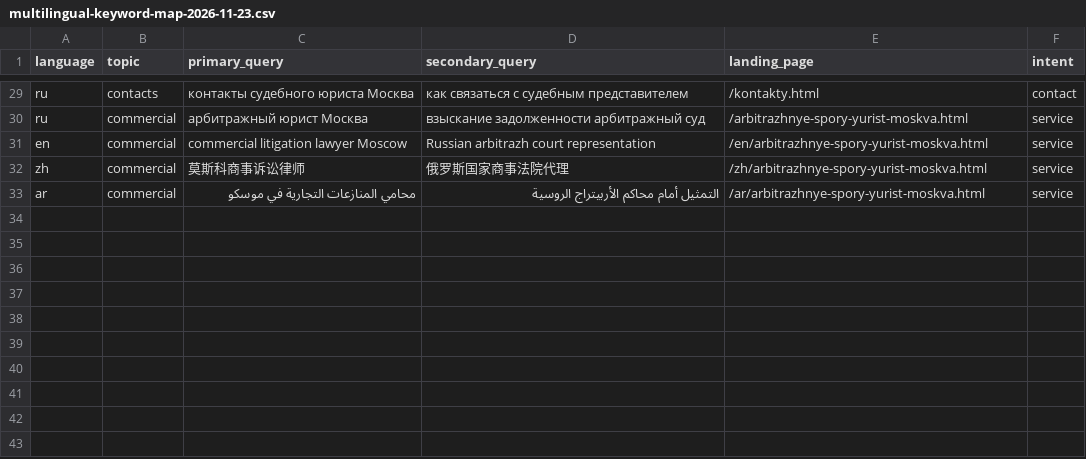
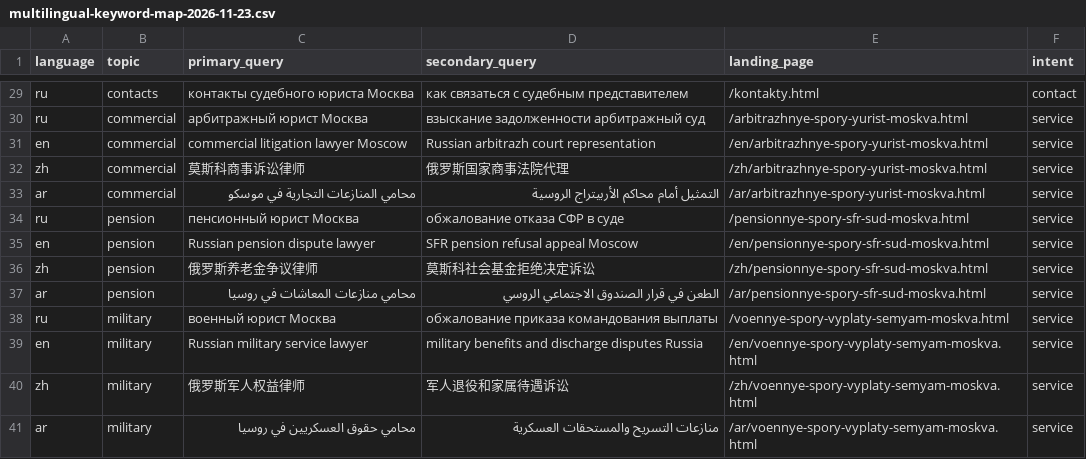
Before and after one commit to rustamovaf46-max/yurist-rustamova-site, a CSV file: docs/multilingual-keyword-map-2026-11-23.csv, drawn as a sheet; only a part is shown, gaps mark what is left out.

Commit message:
Add pension and military multilingual SEO query clusters

```diff
--- a/docs/multilingual-keyword-map-2026-11-23.csv
+++ b/docs/multilingual-keyword-map-2026-11-23.csv
@@ -33 +33,9 @@
 "ar","commercial","محامي المنازعات التجارية في موسكو","التمثيل أمام محاكم الأربيتراج الروسية","/ar/arbitrazhnye-spory-yurist-moskva.html","service"
+"ru","pension","пенсионный юрист Москва","обжалование отказа СФР в суде","/pensionnye-spory-sfr-sud-moskva.html","service"
+"en","pension","Russian pension dispute lawyer","SFR pension refusal appeal Moscow","/en/pensionnye-spory-sfr-sud-moskva.html","service"
+"zh","pension","俄罗斯养老金争议律师","莫斯科社会基金拒绝决定诉讼","/zh/pensionnye-spory-sfr-sud-moskva.html","service"
+"ar","pension","محامي منازعات المعاشات في روسيا","الطعن في قرار الصندوق الاجتماعي الروسي","/ar/pensionnye-spory-sfr-sud-moskva.html","service"
+"ru","military","военный юрист Москва","обжалование приказа командования выплаты","/voennye-spory-vyplaty-semyam-moskva.html","service"
+"en","military","Russian military service lawyer","military benefits and discharge disputes Russia","/en/voennye-spory-vyplaty-semyam-moskva.html","service"
+"zh","military","俄罗斯军人权益律师","军人退役和家属待遇诉讼","/zh/voennye-spory-vyplaty-semyam-moskva.html","service"
+"ar","military","محامي حقوق العسكريين في روسيا","منازعات التسريح والمستحقات العسكرية","/ar/voennye-spory-vyplaty-semyam-moskva.html","service"
```
